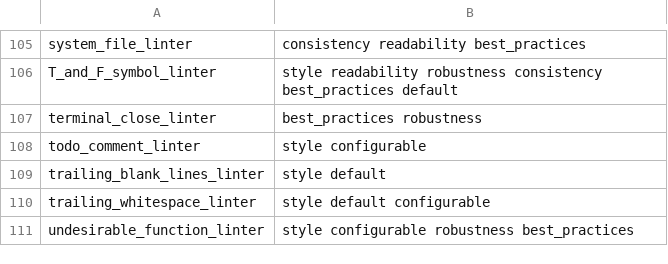
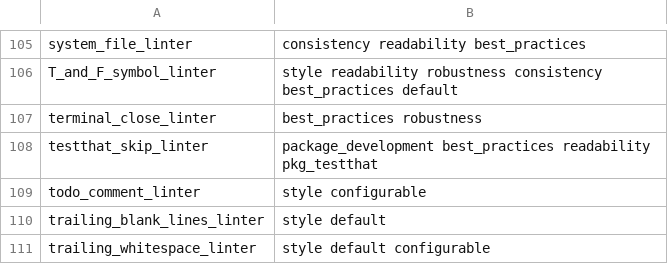
Before and after one commit to r-lib/lintr, a CSV file: inst/lintr/linters.csv, drawn as a sheet; only a part is shown, gaps mark what is left out; the shorter side is filled out with more unchanged rows.

Commit message:
Gemini: New testthat_skip_linter() (#1731)

```diff
--- a/inst/lintr/linters.csv
+++ b/inst/lintr/linters.csv
@@ -107,2 +107,3 @@ T_and_F_symbol_linter,style readability robustness consistency best_practices de
 terminal_close_linter,best_practices robustness
+testthat_skip_linter,package_development best_practices readability pkg_testthat
 todo_comment_linter,style configurable
```
Also changed, not shown: 12 other files.
